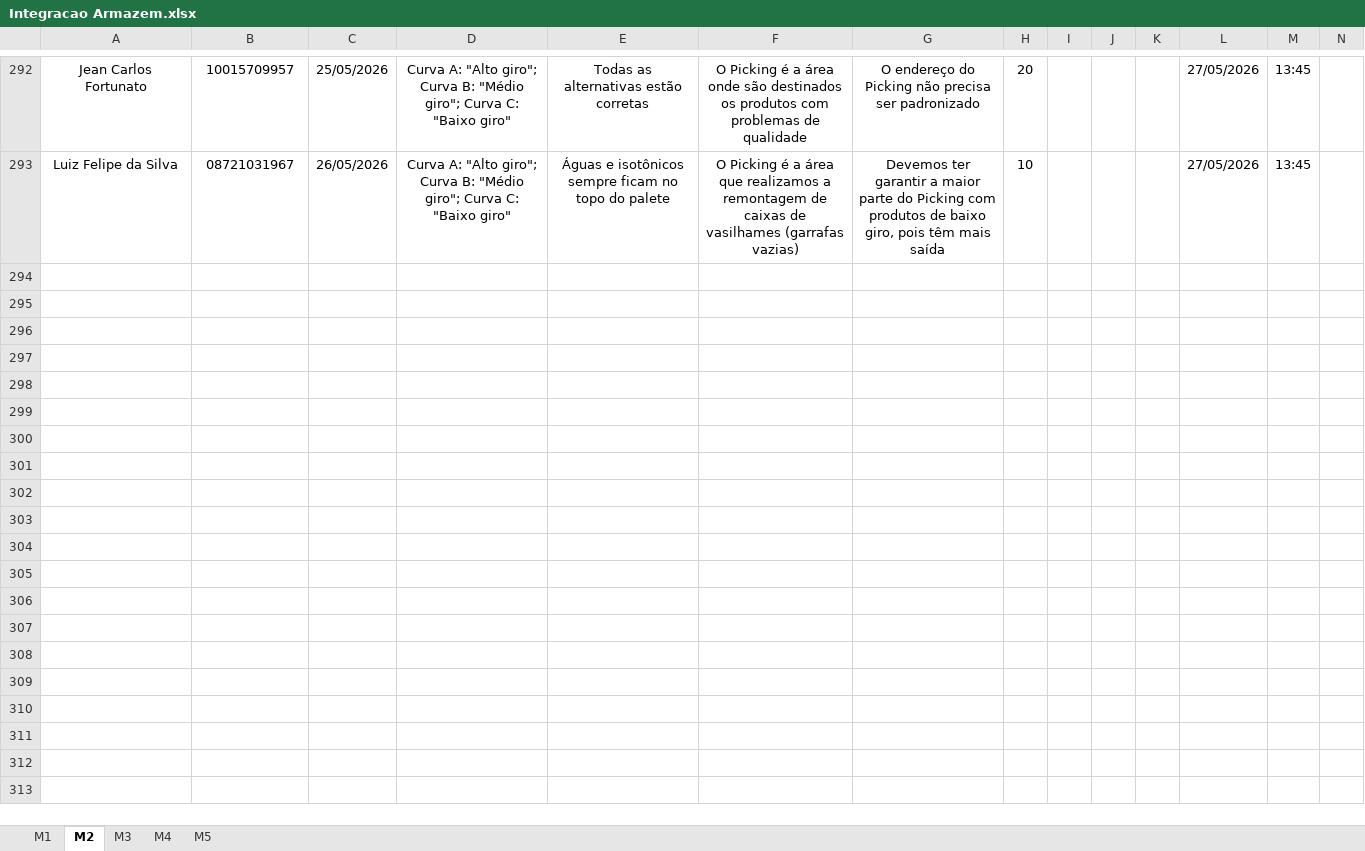
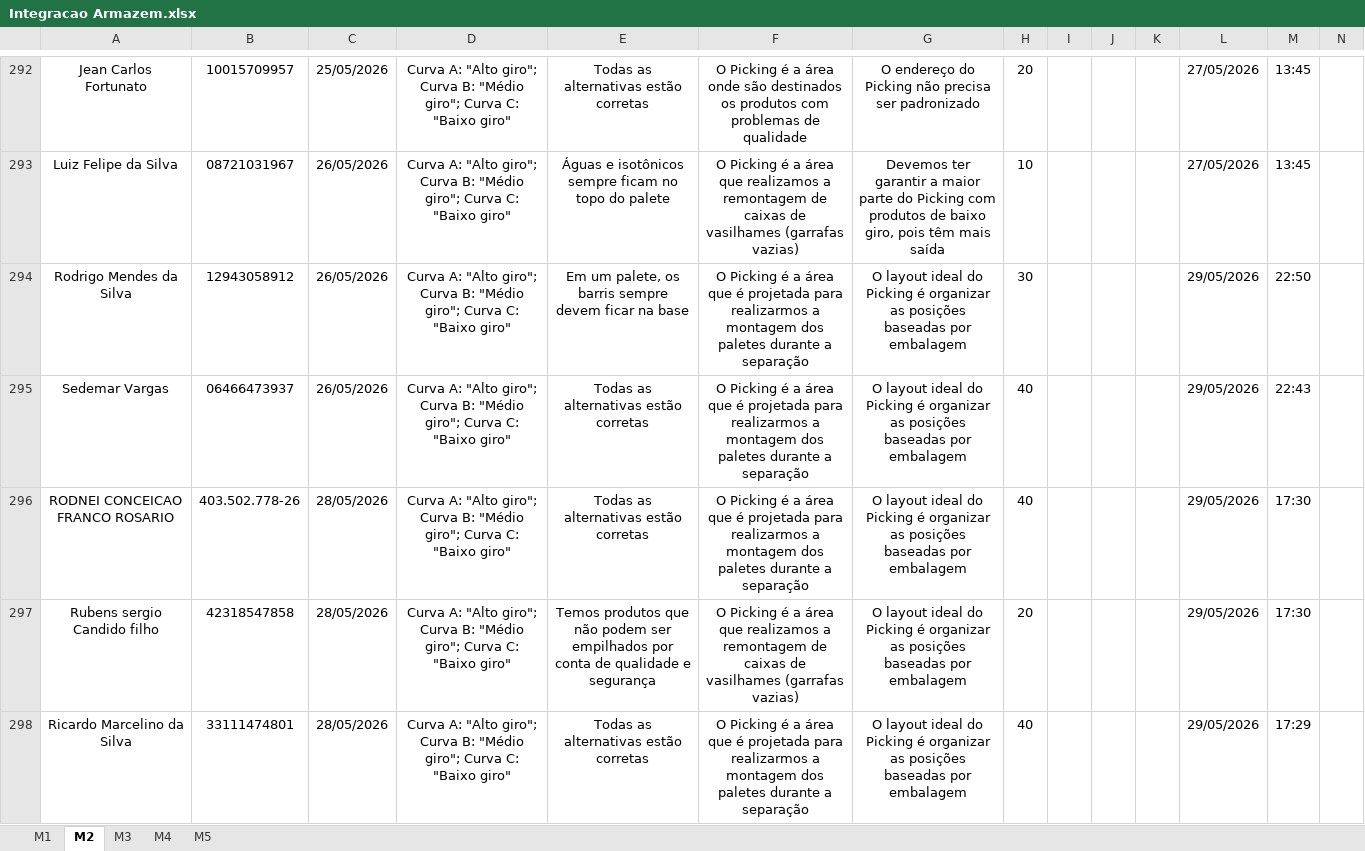
Before and after one commit to Bruna-gzr/dashboard-skap, an Excel workbook: data/Integracao Armazem.xlsx, sheet M2, drawn as a sheet; only a part is shown, gaps mark what is left out; values as stored, in another font and other column widths than the file's, no borders; the diff covers the shown part only; the diff names each change by its address in the sheet, - before the commit and + after, or states it on an @@ line.

```diff
--- a/data/Integracao Armazem.xlsx (sheet M2)
+++ b/data/Integracao Armazem.xlsx (sheet M2)
+row 294: Rodrigo Mendes da Silva | 12943058912 | 26/05/2026 | Curva A: "Alto giro"; Curva B: "Médio giro"; Curva C: "Baixo giro" | Em um palete, os barris sempre devem ficar na base | O Picking é a área que é projetada para realizarmos a montagem dos paletes durante a separação | O layout ideal do Picking é organizar as posições baseadas por embalagem | 30 |  |  |  | 29/05/2026 | 22:50
+row 295: Sedemar Vargas | 06466473937 | 26/05/2026 | Curva A: "Alto giro"; Curva B: "Médio giro"; Curva C: "Baixo giro" | Todas as alternativas estão corretas | O Picking é a área que é projetada para realizarmos a montagem dos paletes durante a separação | O layout ideal do Picking é organizar as posições baseadas por embalagem | 40 |  |  |  | 29/05/2026 | 22:43
+row 296: RODNEI CONCEICAO FRANCO ROSARIO | 403.502.778-26 | 28/05/2026 | Curva A: "Alto giro"; Curva B: "Médio giro"; Curva C: "Baixo giro" | Todas as alternativas estão corretas | O Picking é a área que é projetada para realizarmos a montagem dos paletes durante a separação | O layout ideal do Picking é organizar as posições baseadas por embalagem | 40 |  |  |  | 29/05/2026 | 17:30
+row 297: Rubens sergio Candido filho | 42318547858 | 28/05/2026 | Curva A: "Alto giro"; Curva B: "Médio giro"; Curva C: "Baixo giro" | Temos produtos que não podem ser empilhados por conta de qualidade e segurança | O Picking é a área que realizamos a remontagem de caixas de vasilhames (garrafas vazias) | O layout ideal do Picking é organizar as posições baseadas por embalagem | 20 |  |  |  | 29/05/2026 | 17:30
+row 298: Ricardo Marcelino da Silva | 33111474801 | 28/05/2026 | Curva A: "Alto giro"; Curva B: "Médio giro"; Curva C: "Baixo giro" | Todas as alternativas estão corretas | O Picking é a área que é projetada para realizarmos a montagem dos paletes durante a separação | O layout ideal do Picking é organizar as posições baseadas por embalagem | 40 |  |  |  | 29/05/2026 | 17:29
```
Also changed, not shown: 13 added rows elsewhere in this sheet, sheet M1, sheet M4, sheet M3, sheet M5, data/Acomp novos.xlsx, data/Bate papo mentor.xlsx, 7 other files.
